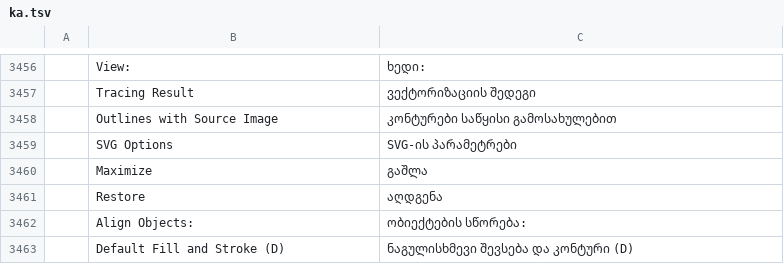
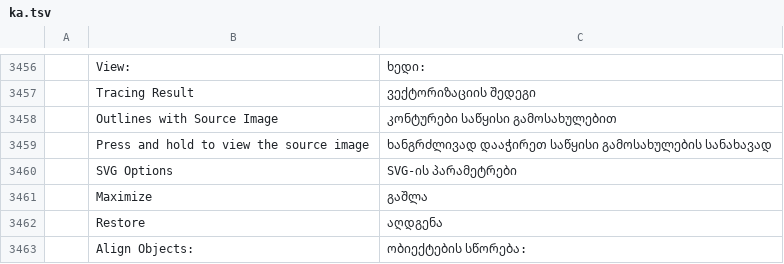
Before and after one commit to 0x-fork/vectorcraft, a TSV file: crates/ui-egui/src/i18n/ka.tsv, drawn as a sheet; only a part is shown, gaps mark what is left out; the shorter side is filled out with more unchanged rows; the diff names each change by its address in the sheet, - before the commit and + after, or states it on an @@ line.

Commit message:
Image Trace: pressing and holding the eye button shows the source image
The Image Trace panel had no way to compare a trace with its source
image except changing View and changing it back.

The panel now has an eye button to the right of View, enabled with an
Image Trace object selected. While it is held down, the canvas draws the
selected Image Trace objects with their source image, whatever their
View, and draws their View again on release. The document, its View and
the undo history are unchanged. The renderer takes the objects in
RenderOptions::trace_source, which is also part of the canvas frame key
and the raster-effect cache key.

```diff
--- a/crates/ui-egui/src/i18n/ka.tsv
+++ b/crates/ui-egui/src/i18n/ka.tsv
+row 3459:  | Press and hold to view the source image | ხანგრძლივად დააჭირეთ საწყისი გამოსახულების სანახავად
```
Also changed, not shown: crates/ui-egui/src/i18n/bg.tsv, crates/ui-egui/src/i18n/el.tsv, 30 other files.
